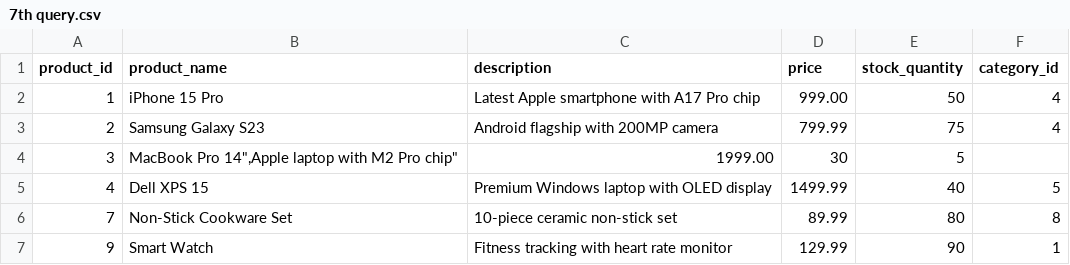
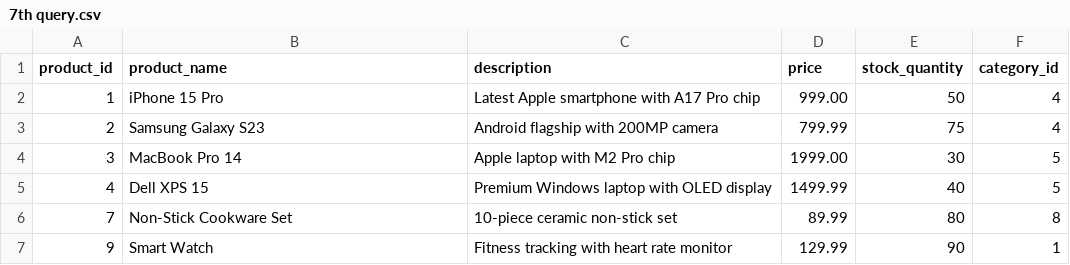
Before and after one commit to DawoodAhmad0909/BigQuery-Public, a CSV file: 7th query.csv, drawn as a sheet.

```diff
--- a/7th query.csv
+++ b/7th query.csv
@@ -3,3 +3,3 @@ product_id,product_name,description,price,stock_quantity,category_id
 2,"Samsung Galaxy S23","Android flagship with 200MP camera",799.99,75,4
-3,"MacBook Pro 14"","Apple laptop with M2 Pro chip",1999.00,30,5
+3,"MacBook Pro 14","Apple laptop with M2 Pro chip",1999.00,30,5
 4,"Dell XPS 15","Premium Windows laptop with OLED display",1499.99,40,5
```
Also changed, not shown: 1st query.csv.
